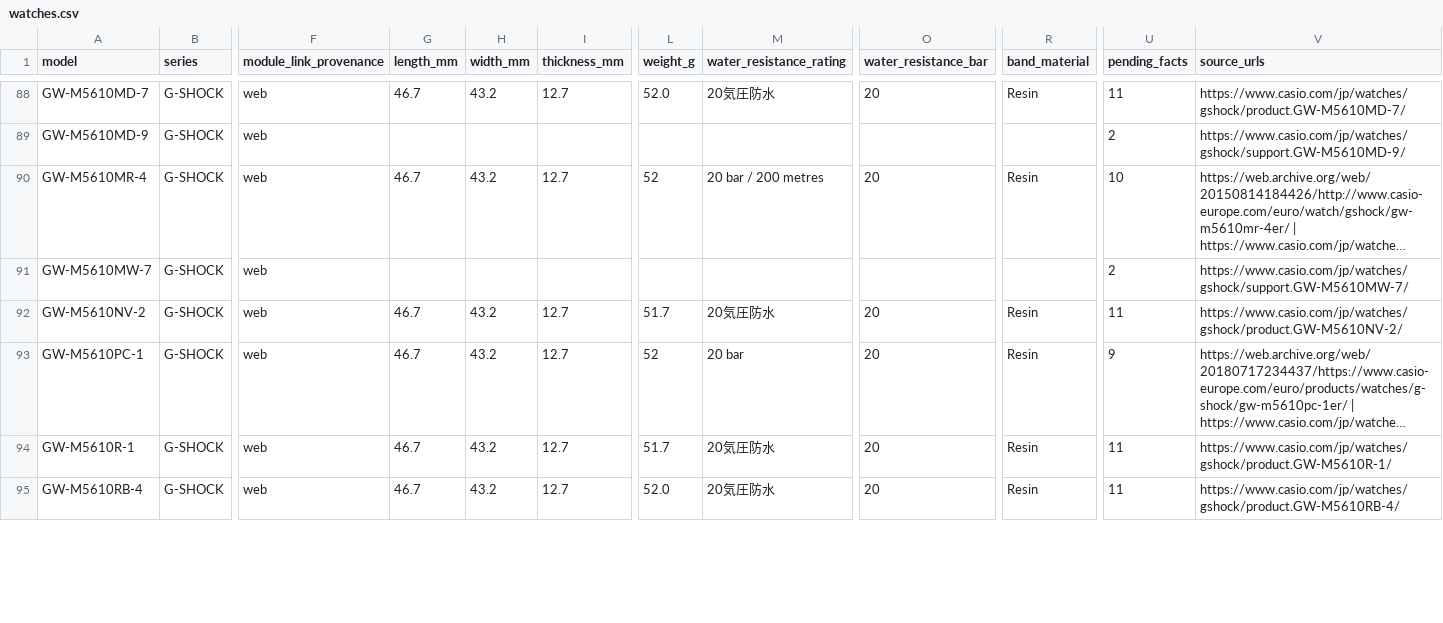
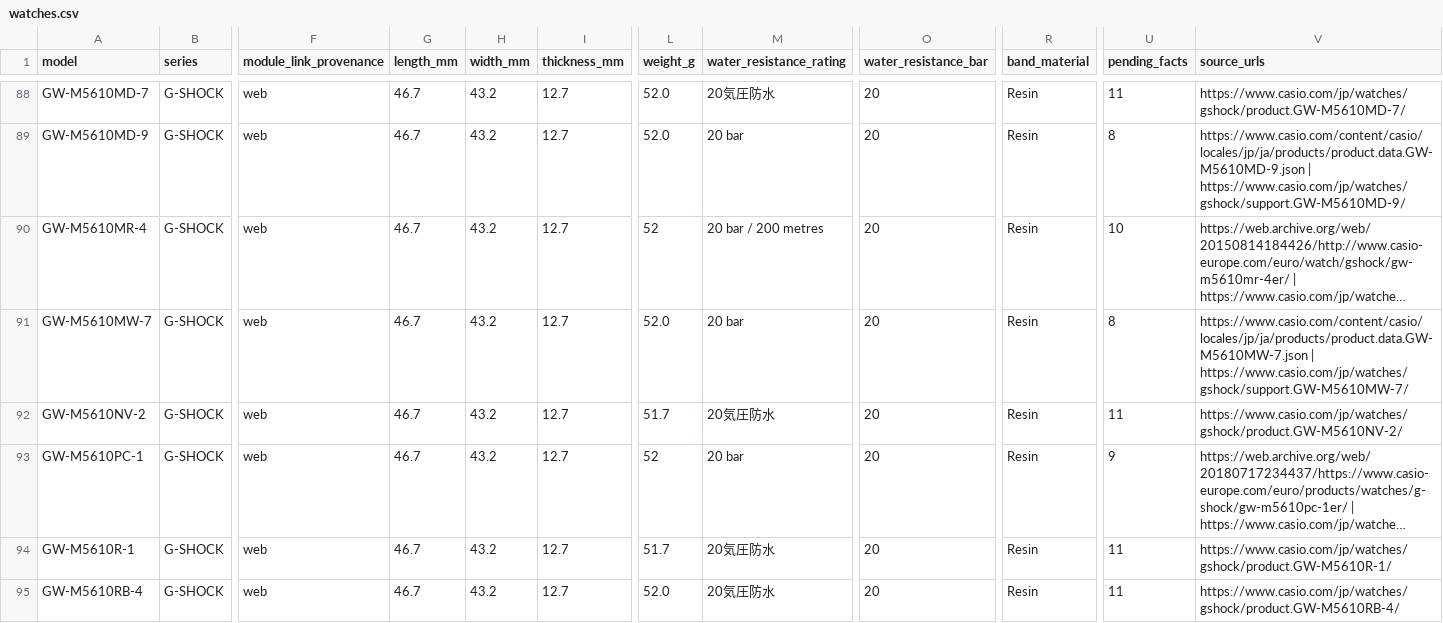
Before and after one commit to SEPULKRUM/casio-watch-specs, a CSV file: data/watches.csv, drawn as a sheet; only a part is shown, gaps mark what is left out; long unchanged cells end in …; the diff covers the shown part only; the diff names each change by its address in the sheet, - before the commit and + after, or states it on an @@ line.

Commit message:
Fill discontinued square variant specifications from exact public Casio support feeds

```diff
--- a/data/watches.csv
+++ b/data/watches.csv
-G89 (length_mm): (empty)
+G89 (length_mm): 46.7
-H89 (width_mm): (empty)
+H89 (width_mm): 43.2
-I89 (thickness_mm): (empty)
+I89 (thickness_mm): 12.7
-L89 (weight_g): (empty)
+L89 (weight_g): 52.0
-M89 (water_resistance_rating): (empty)
+M89 (water_resistance_rating): 20 bar
-O89 (water_resistance_bar): (empty)
+O89 (water_resistance_bar): 20
-R89 (band_material): (empty)
+R89 (band_material): Resin
-U89 (pending_facts): 2
+U89 (pending_facts): 8
-V89 (source_urls): https://www.casio.com/jp/watches/gshock/support.GW-M5610MD-9/
+V89 (source_urls): https://www.casio.com/content/casio/locales/jp/ja/products/product.data.GW-M5610MD-9.json | https://www.casio.com/jp/watches/gshock/support.GW-M5610MD-9/
-G91 (length_mm): (empty)
+G91 (length_mm): 46.7
-H91 (width_mm): (empty)
+H91 (width_mm): 43.2
-I91 (thickness_mm): (empty)
+I91 (thickness_mm): 12.7
-L91 (weight_g): (empty)
+L91 (weight_g): 52.0
-M91 (water_resistance_rating): (empty)
+M91 (water_resistance_rating): 20 bar
-O91 (water_resistance_bar): (empty)
+O91 (water_resistance_bar): 20
-R91 (band_material): (empty)
+R91 (band_material): Resin
-U91 (pending_facts): 2
+U91 (pending_facts): 8
-V91 (source_urls): https://www.casio.com/jp/watches/gshock/support.GW-M5610MW-7/
+V91 (source_urls): https://www.casio.com/content/casio/locales/jp/ja/products/product.data.GW-M5610MW-7.json | https://www.casio.com/jp/watches/gshock/support.GW-M5610MW-7/
```
Also changed, not shown: 129 edited cells elsewhere in this file, 8 other files.
